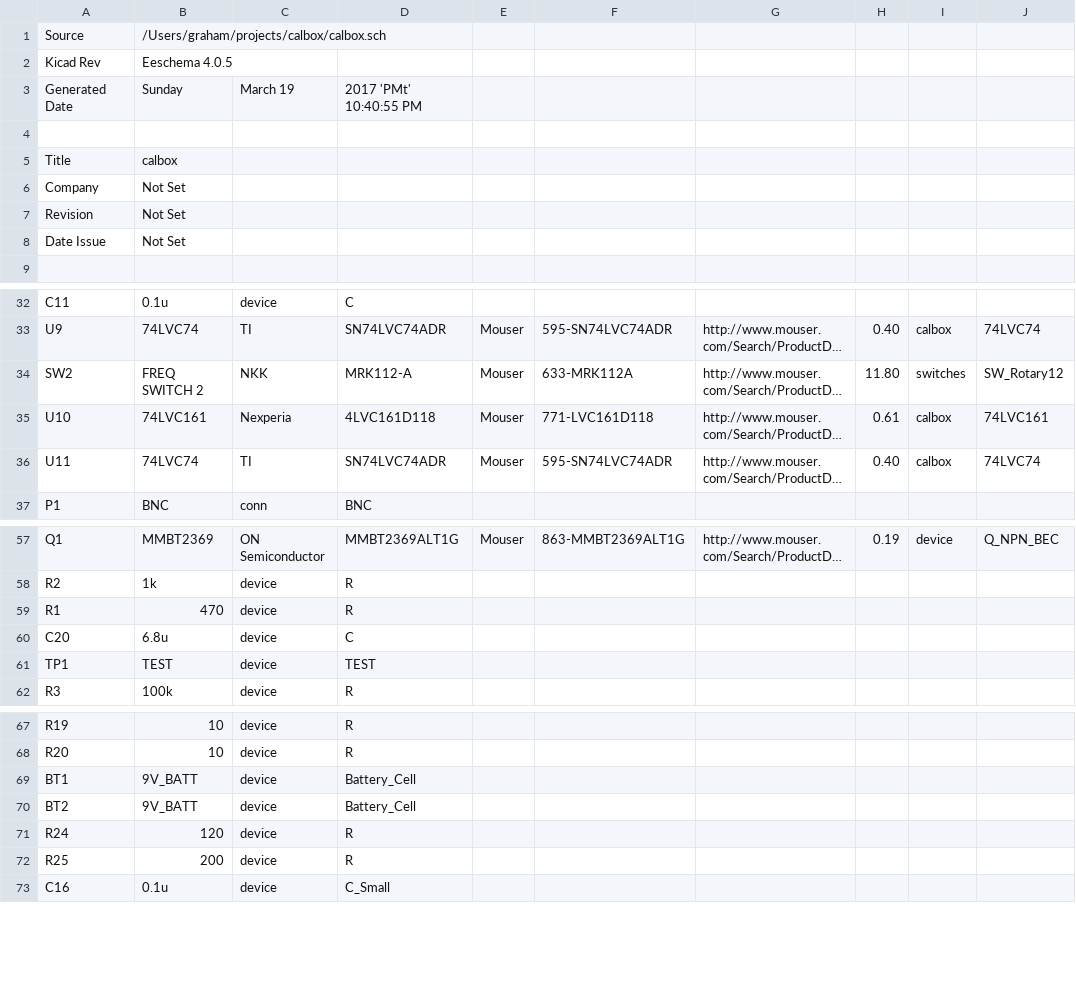
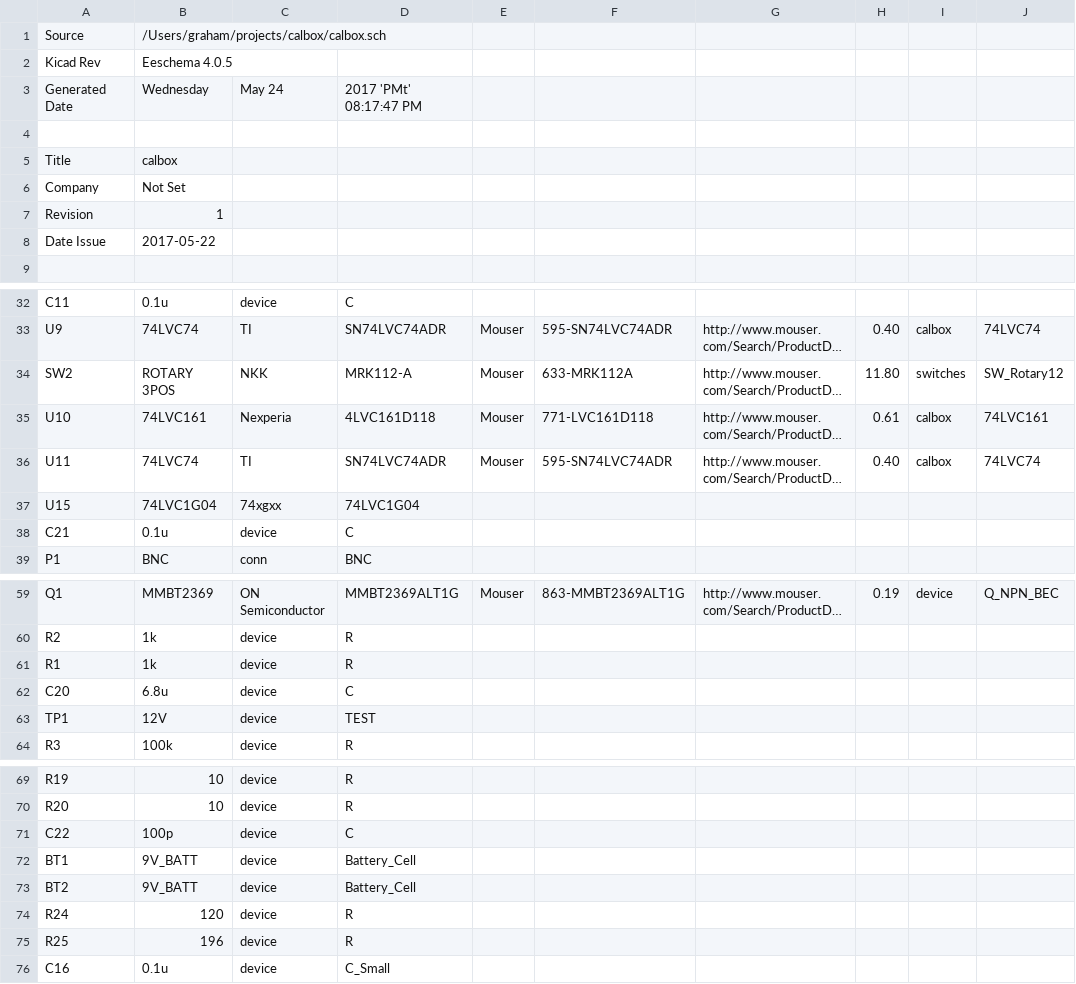
Before and after one commit to gkeeth/calbox, a CSV file: bom/calbox_BOM.csv, drawn as a sheet; only a part is shown, gaps mark what is left out; long unchanged cells end in …; addresses are those after the commit; the diff covers the shown part only; the diff names each change by its address in the sheet, - before the commit and + after, or states it on an @@ line.

```diff
--- a/bom/calbox_BOM.csv
+++ b/bom/calbox_BOM.csv
-B3: Sunday
+B3: Wednesday
-C3: March 19
+C3: May 24
-D3: 2017 'PMt' 10:40:55 PM
+D3: 2017 'PMt' 08:17:47 PM
-B7: Not Set
+B7: 1
-B8: Not Set
+B8: 2017-05-22
-B34: FREQ SWITCH 2
+B34: ROTARY 3POS
+row 37: U15 | 74LVC1G04 | 74xgxx | 74LVC1G04
+row 38: C21 | 0.1u | device | C
-B61: 470
+B61: 1k
-B63: TEST
+B63: 12V
+row 71: C22 | 100p | device | C
-B75: 200
+B75: 196
```
Also changed, not shown: 3 edited cells elsewhere in this file, 2 other files.
